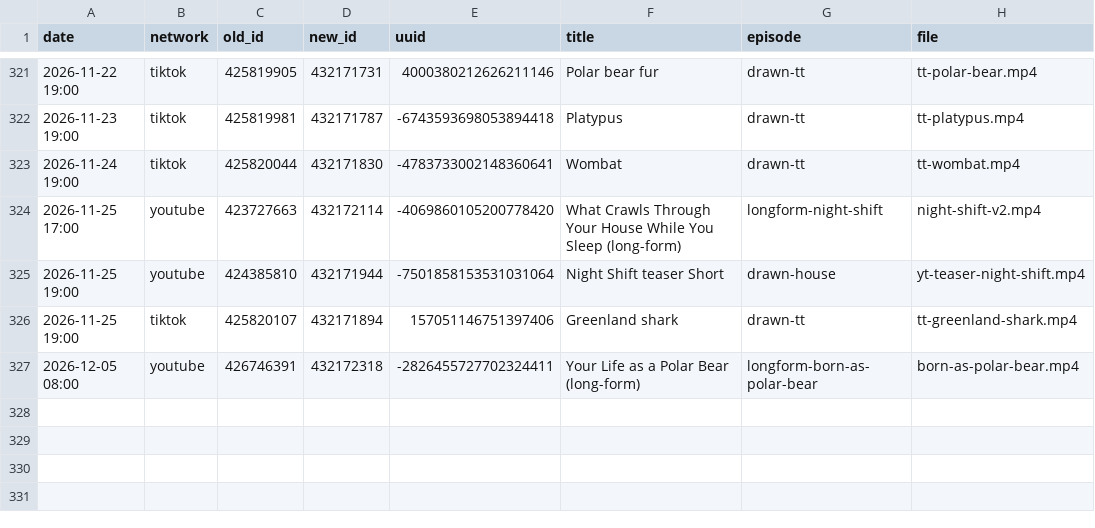
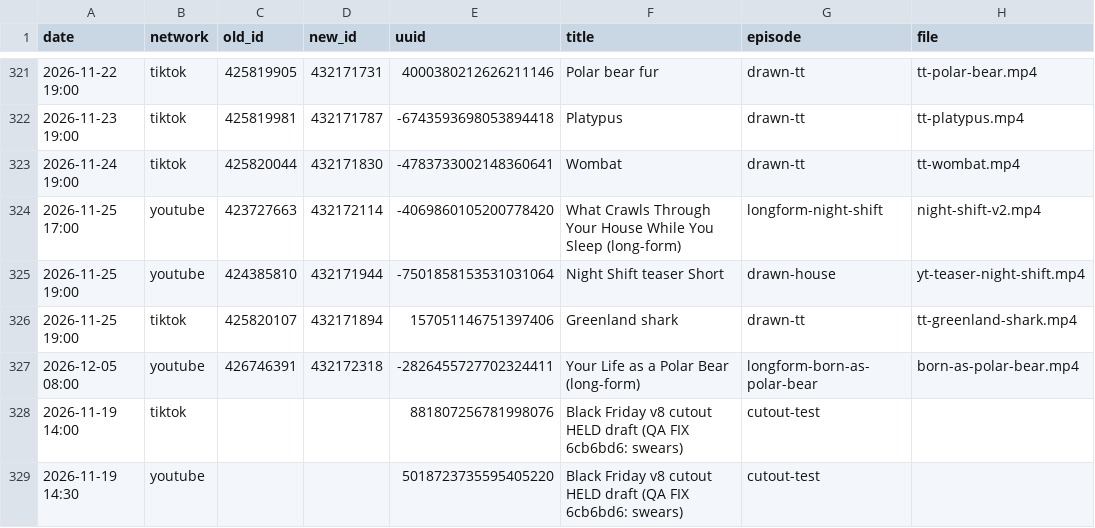
Before and after one commit to mooneyn60-art/skills, a CSV file: skills/oh-meatball/data/held.csv, drawn as a sheet; only a part is shown, gaps mark what is left out.

```diff
--- a/skills/oh-meatball/data/held.csv
+++ b/skills/oh-meatball/data/held.csv
@@ -327 +327,3 @@ date,network,old_id,new_id,uuid,title,episode,file
 2026-12-05 08:00,youtube,426746391,432172318,-2826455727702324411,Your Life as a Polar Bear (long-form),longform-born-as-polar-bear,born-as-polar-bear.mp4
+2026-11-19 14:00,tiktok,,,881807256781998076,Black Friday v8 cutout HELD draft (QA FIX 6cb6bd6: swears),cutout-test
+2026-11-19 14:30,youtube,,,5018723735595405220,Black Friday v8 cutout HELD draft (QA FIX 6cb6bd6: swears),cutout-test
```
Also changed, not shown: skills/oh-meatball/data/posted.csv.
